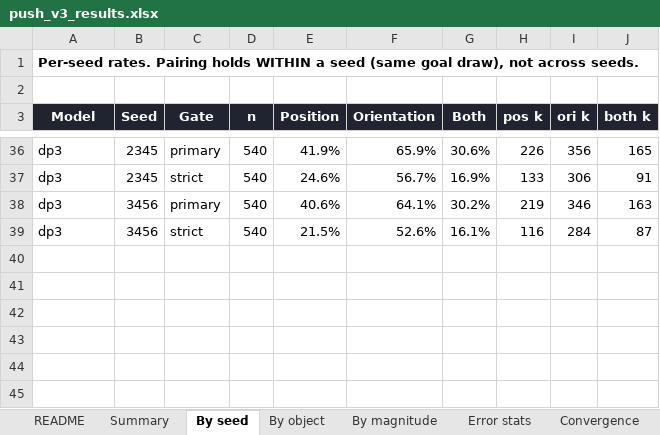
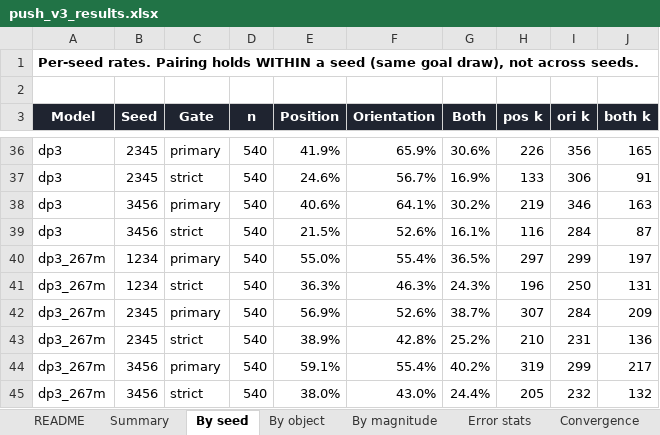
Before and after one commit to Li-Yunshuang/lerobot_binonp, an Excel workbook: docs/push_v3_results.xlsx, sheet By seed, drawn as a sheet; only a part is shown, gaps mark what is left out; values as stored, in another font and other column widths than the file's, no borders; the diff names each change by its address in the sheet, - before the commit and + after, or states it on an @@ line.

```diff
--- a/docs/push_v3_results.xlsx (sheet By seed)
+++ b/docs/push_v3_results.xlsx (sheet By seed)
+row 40: dp3_267m | 1234 | primary | 540 | 55.0% | 55.4% | 36.5% | 297 | 299 | 197
+row 41: dp3_267m | 1234 | strict | 540 | 36.3% | 46.3% | 24.3% | 196 | 250 | 131
+row 42: dp3_267m | 2345 | primary | 540 | 56.9% | 52.6% | 38.7% | 307 | 284 | 209
+row 43: dp3_267m | 2345 | strict | 540 | 38.9% | 42.8% | 25.2% | 210 | 231 | 136
+row 44: dp3_267m | 3456 | primary | 540 | 59.1% | 55.4% | 40.2% | 319 | 299 | 217
+row 45: dp3_267m | 3456 | strict | 540 | 38.0% | 43.0% | 24.4% | 205 | 232 | 132
```
Also changed, not shown: sheet Rollouts, sheet By object, sheet Convergence, sheet Summary, sheet By magnitude, sheet Error stats, 2 more sheets, 3 other files.
